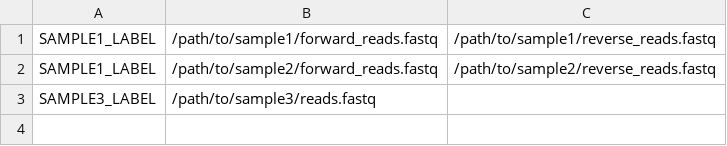
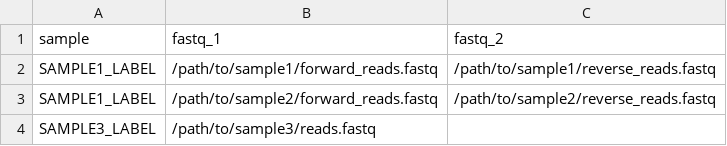
Before and after one commit to metagenlab/zshoman, a CSV file: assets/input_template.csv, drawn as a sheet; the diff names each change by its address in the sheet, - before the commit and + after, or states it on an @@ line.

Commit message:
Add input file schema and adapt template accordingly.

```diff
--- a/assets/input_template.csv
+++ b/assets/input_template.csv
+row 1: sample | fastq_1 | fastq_2
```
Also changed, not shown: 1 other file.
